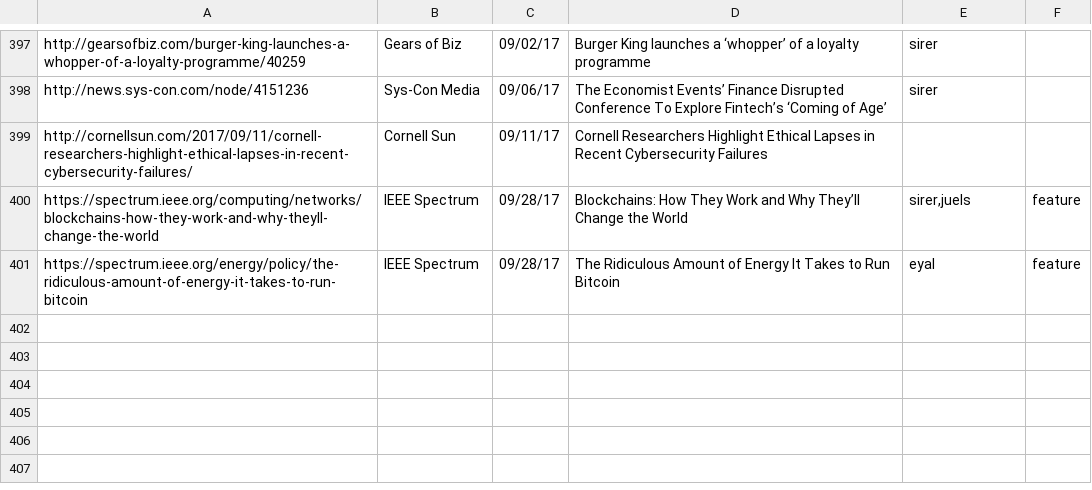
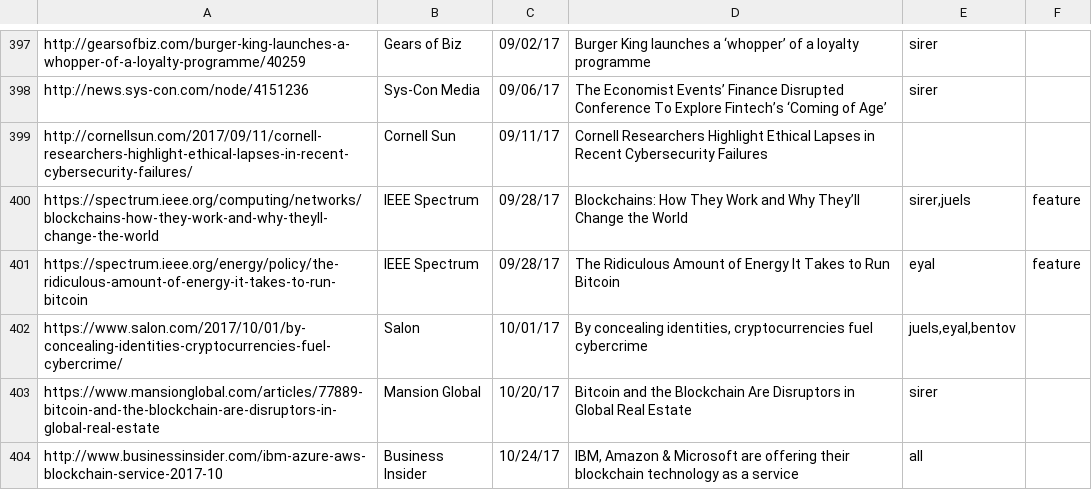
Before and after one commit to initc3/ic3-website, a CSV file: content/press/pressroll-all.csv, drawn as a sheet; only a part is shown, gaps mark what is left out.

```diff
--- a/content/press/pressroll-all.csv
+++ b/content/press/pressroll-all.csv
@@ -401 +401,4 @@
 "https://spectrum.ieee.org/energy/policy/the-ridiculous-amount-of-energy-it-takes-to-run-bitcoin";"IEEE Spectrum";09/28/17;"The Ridiculous Amount of Energy It Takes to Run Bitcoin";"eyal";"feature"
+"https://www.salon.com/2017/10/01/by-concealing-identities-cryptocurrencies-fuel-cybercrime/";"Salon";10/01/17;"By concealing identities, cryptocurrencies fuel cybercrime";"juels,eyal,bentov";
+"https://www.mansionglobal.com/articles/77889-bitcoin-and-the-blockchain-are-disruptors-in-global-real-estate";"Mansion Global";10/20/17;"Bitcoin and the Blockchain Are Disruptors in Global Real Estate";"sirer";
+"http://www.businessinsider.com/ibm-azure-aws-blockchain-service-2017-10";"Business Insider";10/24/17;"IBM, Amazon & Microsoft are offering their blockchain technology as a service";"all";
```
Also changed, not shown: 1 other file.
